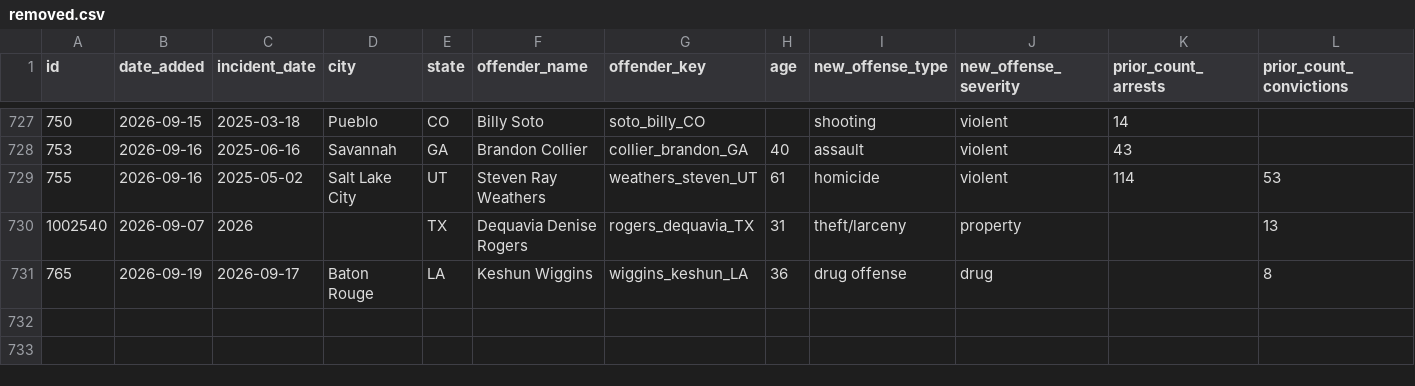
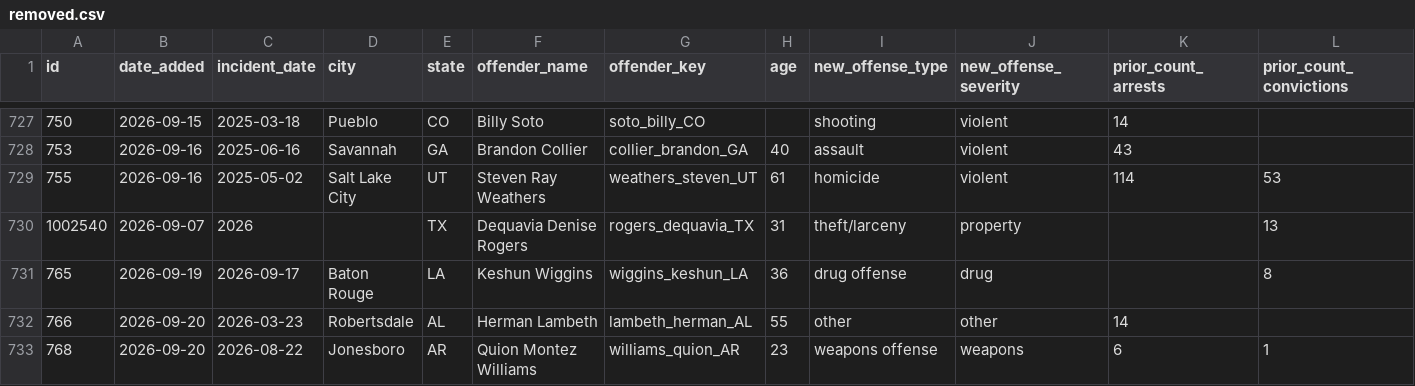
Before and after one commit to CharlesFainLehman/Underincarcerated, a CSV file: data/removed.csv, drawn as a sheet; only a part is shown, gaps mark what is left out; rows hold the shown columns only; the diff names each change by its address in the sheet, - before the commit and + after, or states it on an @@ line.

```diff
--- a/data/removed.csv
+++ b/data/removed.csv
+row 732: 766 | 2026-09-20 | 2026-03-23 | Robertsdale | AL | Herman Lambeth | lambeth_herman_AL | 55 | other | other | 14
+row 733: 768 | 2026-09-20 | 2026-08-22 | Jonesboro | AR | Quion Montez Williams | williams_quion_AR | 23 | weapons offense | weapons | 6 | 1
```
Also changed, not shown: data/offenders.csv, data/stories.csv, 10 other files.
